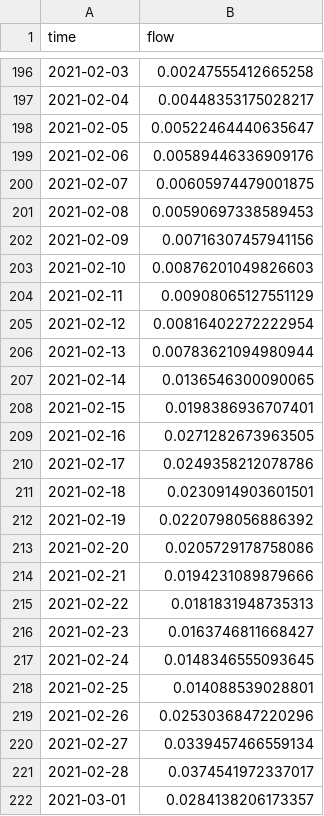
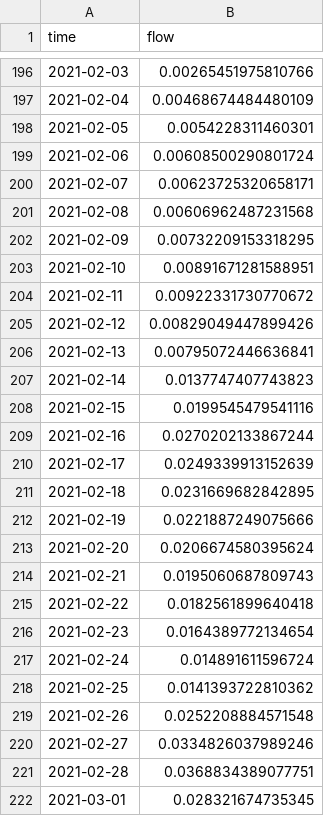
Before and after one commit to limnotrack/AEME, a CSV file: reference/test_write/45819_wainamu/glm_aed/bcs/outflow_wbal.csv, drawn as a sheet; only a part is shown, gaps mark what is left out; the diff covers the shown part only.

```diff
--- a/reference/test_write/45819_wainamu/glm_aed/bcs/outflow_wbal.csv
+++ b/reference/test_write/45819_wainamu/glm_aed/bcs/outflow_wbal.csv
@@ -196,27 +196,27 @@ time,flow
-2021-02-03,0.00247555412665258
-2021-02-04,0.00448353175028217
-2021-02-05,0.00522464440635647
-2021-02-06,0.00589446336909176
-2021-02-07,0.00605974479001875
-2021-02-08,0.00590697338589453
-2021-02-09,0.00716307457941156
-2021-02-10,0.00876201049826603
-2021-02-11,0.00908065127551129
-2021-02-12,0.00816402272222954
-2021-02-13,0.00783621094980944
-2021-02-14,0.0136546300090065
-2021-02-15,0.0198386936707401
-2021-02-16,0.0271282673963505
-2021-02-17,0.0249358212078786
-2021-02-18,0.0230914903601501
-2021-02-19,0.0220798056886392
-2021-02-20,0.0205729178758086
-2021-02-21,0.0194231089879666
-2021-02-22,0.0181831948735313
-2021-02-23,0.0163746811668427
-2021-02-24,0.0148346555093645
-2021-02-25,0.014088539028801
-2021-02-26,0.0253036847220296
-2021-02-27,0.0339457466559134
-2021-02-28,0.0374541972337017
-2021-03-01,0.0284138206173357
+2021-02-03,0.00265451975810766
+2021-02-04,0.00468674484480109
+2021-02-05,0.0054228311460301
+2021-02-06,0.00608500290801724
+2021-02-07,0.00623725320658171
+2021-02-08,0.00606962487231568
+2021-02-09,0.00732209153318295
+2021-02-10,0.00891671281588951
+2021-02-11,0.00922331730770672
+2021-02-12,0.00829049447899426
+2021-02-13,0.00795072446636841
+2021-02-14,0.0137747407743823
+2021-02-15,0.0199545479541116
+2021-02-16,0.0270202133867244
+2021-02-17,0.0249339913152639
+2021-02-18,0.0231669682842895
+2021-02-19,0.0221887249075666
+2021-02-20,0.0206674580395624
+2021-02-21,0.0195060687809743
+2021-02-22,0.0182561899640418
+2021-02-23,0.0164389772134654
+2021-02-24,0.014891611596724
+2021-02-25,0.0141393722810362
+2021-02-26,0.0252208884571548
+2021-02-27,0.0334826037989246
+2021-02-28,0.0368834389077751
+2021-03-01,0.028321674735345
```
Also changed, not shown: 173 edited cells elsewhere in this file, reference/test_write/45819_wainamu/glm_aed/output/WQ_2.csv, reference/test_write/45819_wainamu/glm_aed/output/lake.csv, 34 other files.
